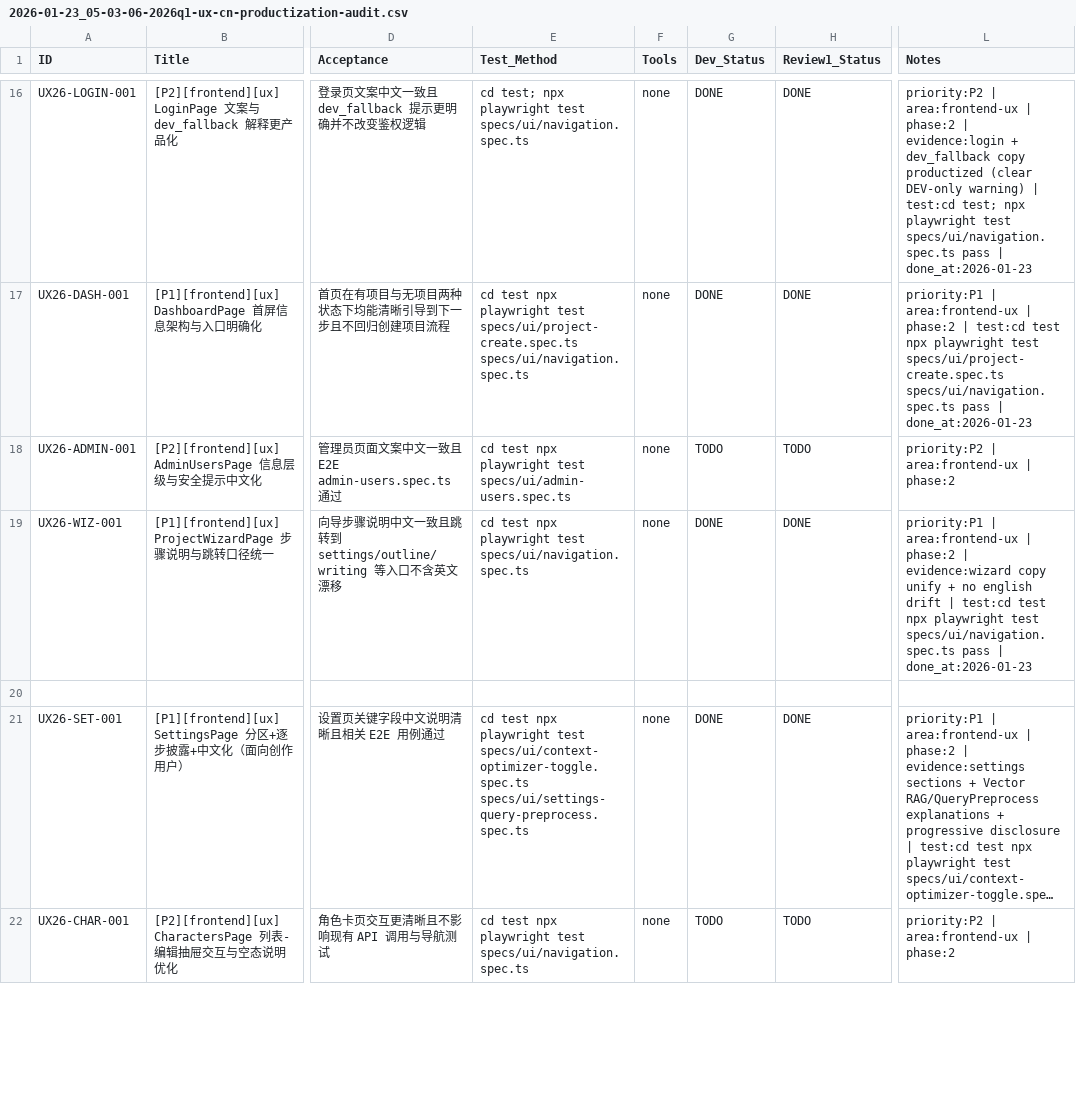
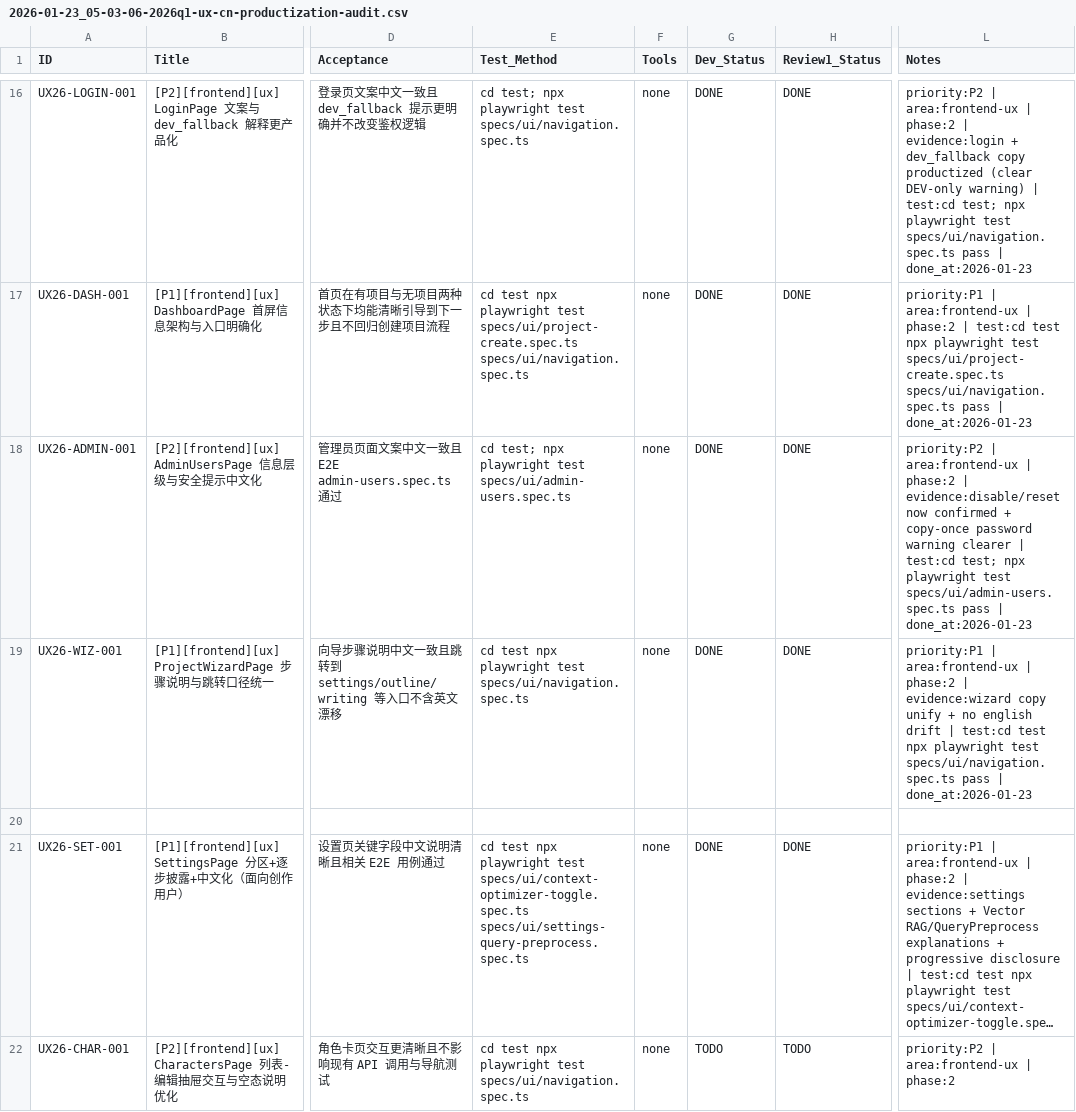
Before and after one commit to inliver233/Ai-Novel-Demo, a CSV file: issues/2026-01-23_05-03-06-2026q1-ux-cn-productization-audit.csv, drawn as a sheet; only a part is shown, gaps mark what is left out; long unchanged cells end in …; the diff names each change by its address in the sheet, - before the commit and + after, or states it on an @@ line.

Commit message:
[UX26-ADMIN-001] [P2][frontend][ux] AdminUsersPage 信息层级与安全提示中文化

```diff
--- a/issues/2026-01-23_05-03-06-2026q1-ux-cn-productization-audit.csv
+++ b/issues/2026-01-23_05-03-06-2026q1-ux-cn-productization-audit.csv
-E18 (Test_Method): cd test npx playwright…
+E18 (Test_Method): cd test; npx playwright…
-G18 (Dev_Status): TODO
+G18 (Dev_Status): DONE
-H18 (Review1_Status): TODO
+H18 (Review1_Status): DONE
-L18 (Notes): …| phase:2
+L18 (Notes): …| phase:2 | evidence:disable/reset now confirmed + copy-once password warning clearer | test:cd test; npx playwright test specs/ui/admin-users.spec.ts pass | done_at:2026-01-23
```
Also changed, not shown: 1 other file.
